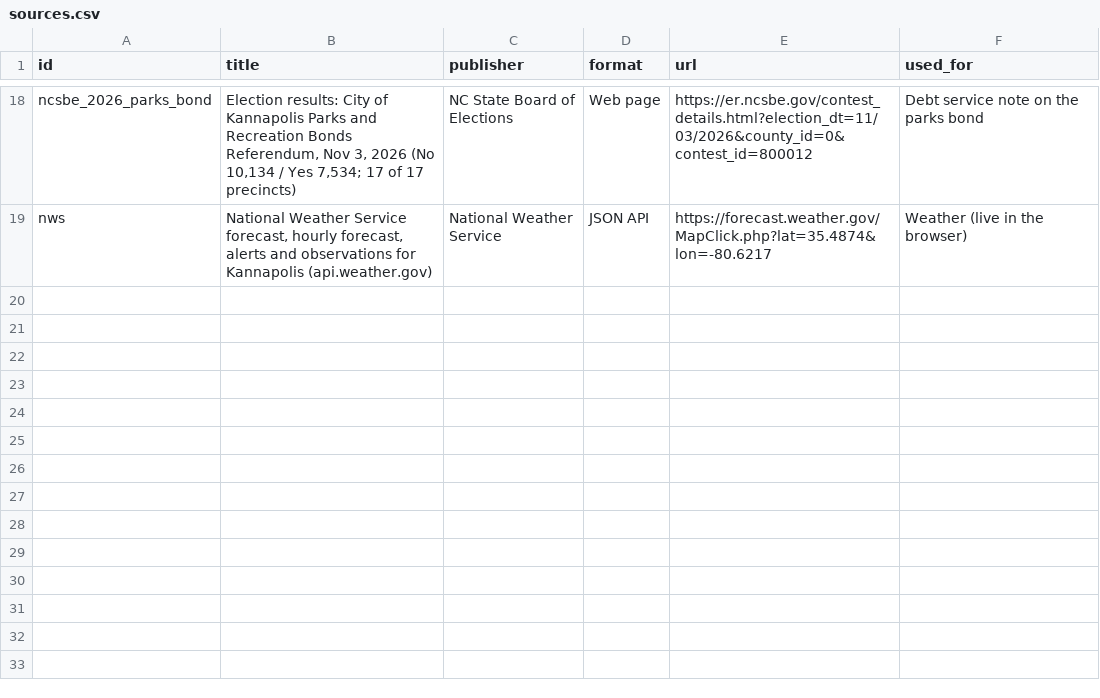
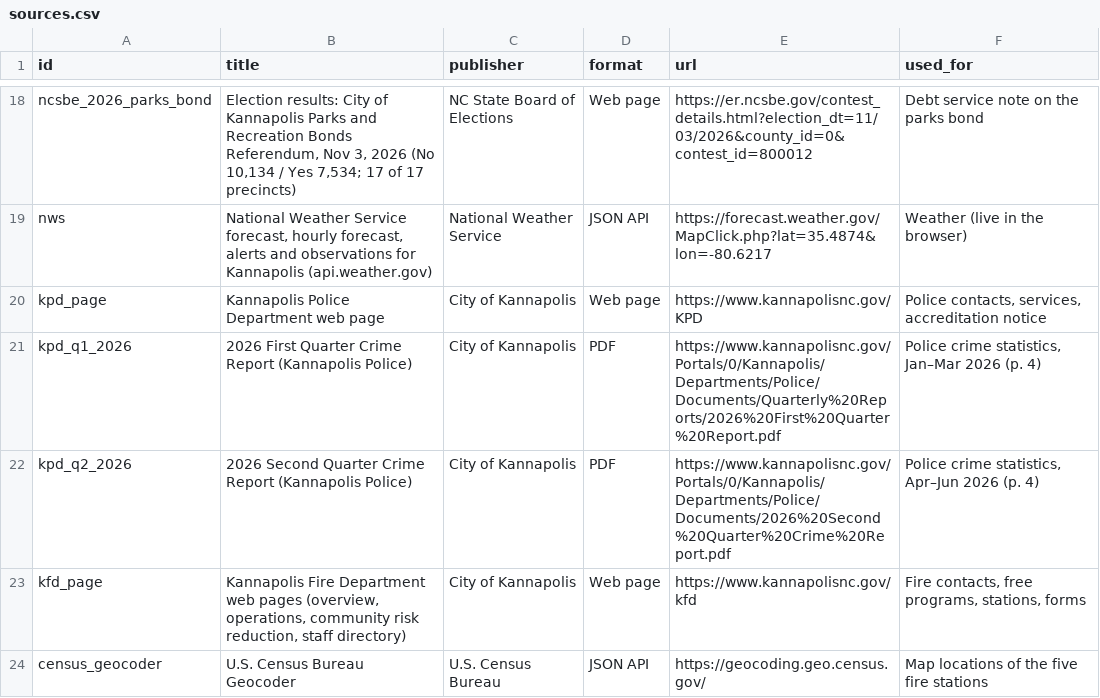
Before and after one commit to bradspry/kannapolis-dashboard, a CSV file: data/manual/sources.csv, drawn as a sheet; only a part is shown, gaps mark what is left out.

Commit message:
Kannapolis Police and Fire widgets
- Police: 911 and non-emergency (704-920-4000) call buttons, records
  and visiting info, accreditation comment notice (auto-expires), online
  services and forms, serious-crime counts from KPD's 2026 quarterly
  crime reports (checked against each report's total), case outcomes
  in plain language, district shares, Police Chief contact
- Fire: 911 and KFD (704-920-4260) call buttons, Fire Marshal line,
  free resident programs (smoke alarms, CPR, visits, safety programs),
  after-a-fire forms, map of the five stations with an on-device
  nearest-station finder, ISO 1 rating explained, Fire Chief contact
- 21 official sources (KPD page and reports, KFD pages, Census
  geocoder); updated default home layout

```diff
--- a/data/manual/sources.csv
+++ b/data/manual/sources.csv
@@ -19 +19,6 @@ ncsbe_2026_parks_bond,"Election results: City of Kannapolis Parks and Recreation
 nws,"National Weather Service forecast, hourly forecast, alerts and observations for Kannapolis (api.weather.gov)",National Weather Service,JSON API,https://forecast.weather.gov/MapClick.php?lat=35.4874&lon=-80.6217,Weather (live in the browser)
+kpd_page,Kannapolis Police Department web page,City of Kannapolis,Web page,https://www.kannapolisnc.gov/KPD,"Police contacts, services, accreditation notice"
+kpd_q1_2026,2026 First Quarter Crime Report (Kannapolis Police),City of Kannapolis,PDF,https://www.kannapolisnc.gov/Portals/0/Kannapolis/Departments/Police/Documents/Quarterly%20Reports/2026%20First%20Quarter%20Report.pdf,"Police crime statistics, Jan–Mar 2026 (p. 4)"
+kpd_q2_2026,2026 Second Quarter Crime Report (Kannapolis Police),City of Kannapolis,PDF,https://www.kannapolisnc.gov/Portals/0/Kannapolis/Departments/Police/Documents/2026%20Second%20Quarter%20Crime%20Report.pdf,"Police crime statistics, Apr–Jun 2026 (p. 4)"
+kfd_page,"Kannapolis Fire Department web pages (overview, operations, community risk reduction, staff directory)",City of Kannapolis,Web page,https://www.kannapolisnc.gov/kfd,"Fire contacts, free programs, stations, forms"
+census_geocoder,U.S. Census Bureau Geocoder,U.S. Census Bureau,JSON API,https://geocoding.geo.census.gov/,Map locations of the five fire stations
```
Also changed, not shown: 20 other files.
